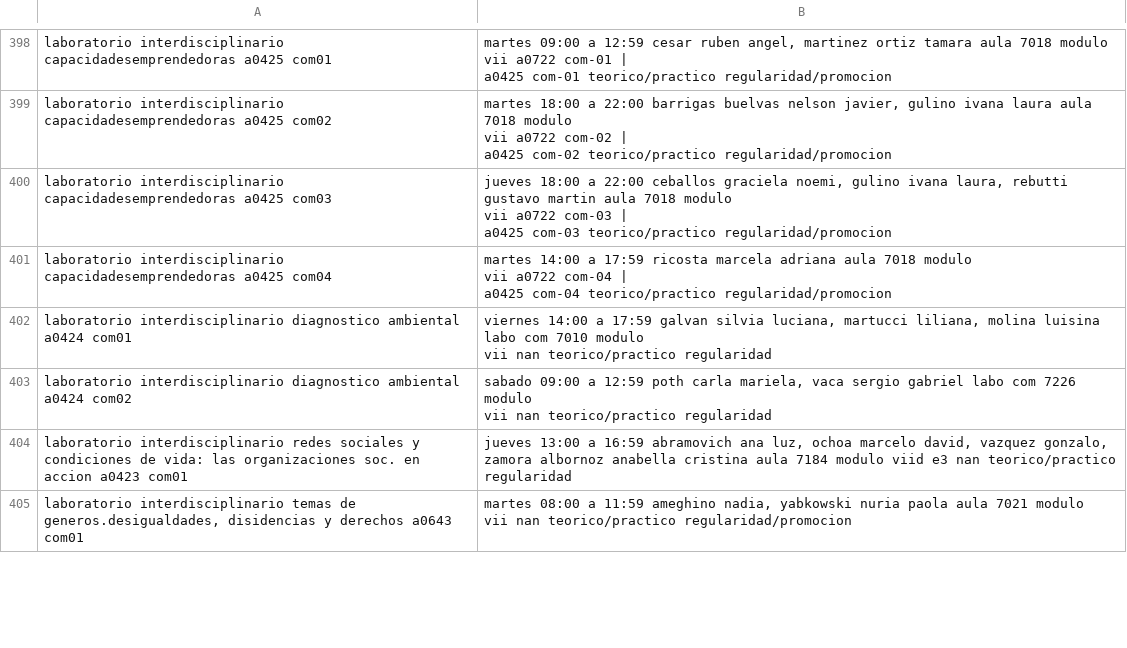
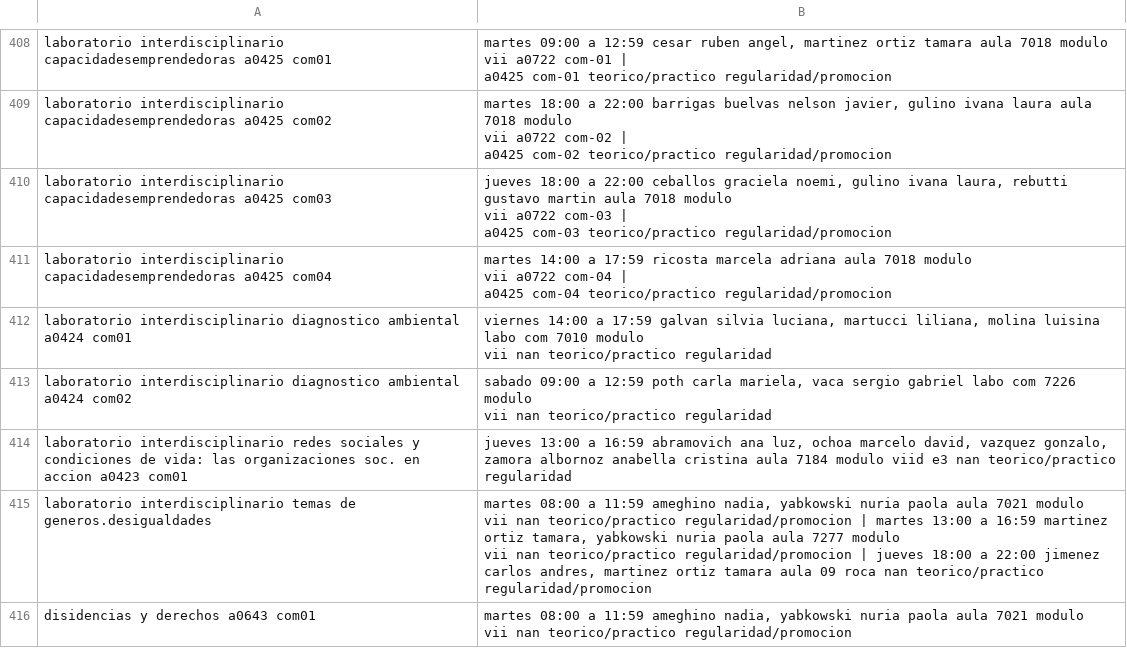
Before and after one commit to blicsi/chatBot_UNGS, a CSV file: AI/dbs/infoGeneral.csv, drawn as a sheet; only a part is shown, gaps mark what is left out; the diff covers the shown part only.

```diff
--- a/AI/dbs/infoGeneral.csv
+++ b/AI/dbs/infoGeneral.csv
@@ -1301,3 +1336,6 @@ vii nan teorico/practico regularidad"
 laboratorio interdisciplinario redes sociales y condiciones de vida: las organizaciones soc. en accion a0423 com01,"jueves 13:00 a 16:59 abramovich ana luz, ochoa marcelo david, vazquez gonzalo, zamora albornoz anabella cristina aula 7184 modulo viid e3 nan teorico/practico regularidad"
-"laboratorio interdisciplinario temas de generos.desigualdades, disidencias y derechos  a0643 com01","martes 08:00 a 11:59 ameghino nadia, yabkowski nuria paola aula 7021 modulo
-vii nan teorico/practico regularidad/promocion"
+laboratorio interdisciplinario temas de generos.desigualdades,"martes 08:00 a 11:59 ameghino nadia, yabkowski nuria paola aula 7021 modulo
+vii nan teorico/practico regularidad/promocion | martes 13:00 a 16:59 martinez ortiz tamara, yabkowski nuria paola aula 7277 modulo
+vii nan teorico/practico regularidad/promocion | jueves 18:00 a 22:00 jimenez carlos andres, martinez ortiz tamara aula 09  roca nan teorico/practico regularidad/promocion"
+disidencias y derechos  a0643 com01,"martes 08:00 a 11:59 ameghino nadia, yabkowski nuria paola aula 7021 modulo
+vii nan teorico/practico regularidad/promocion"
```
Also changed, not shown: 13 added rows and 33 edited cells elsewhere in this file, AI/dbs/actividades.csv, 5 other files.
